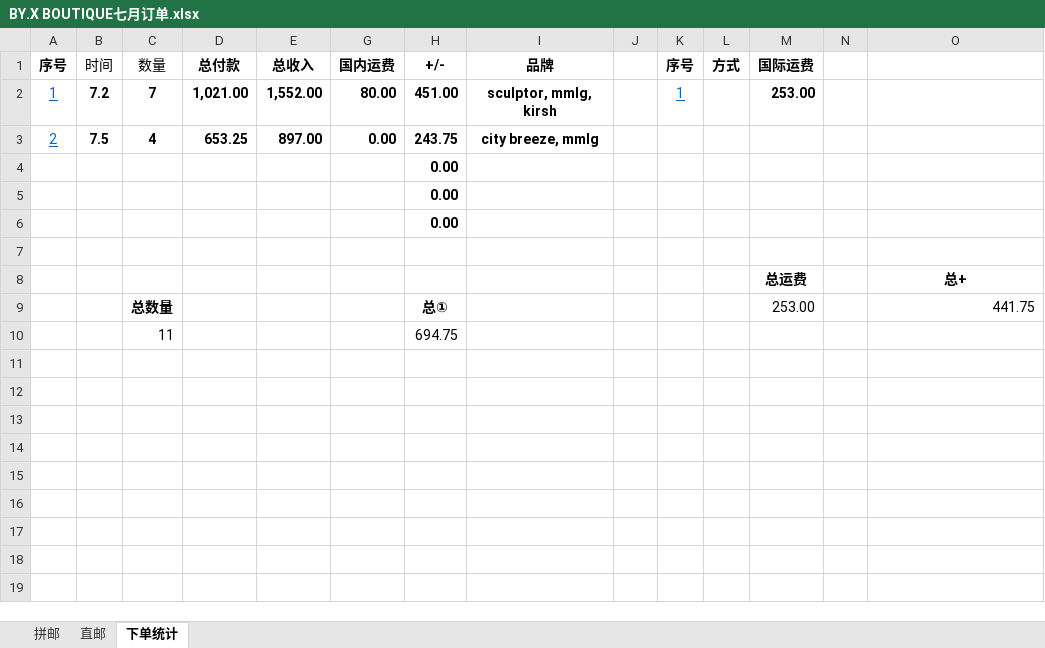
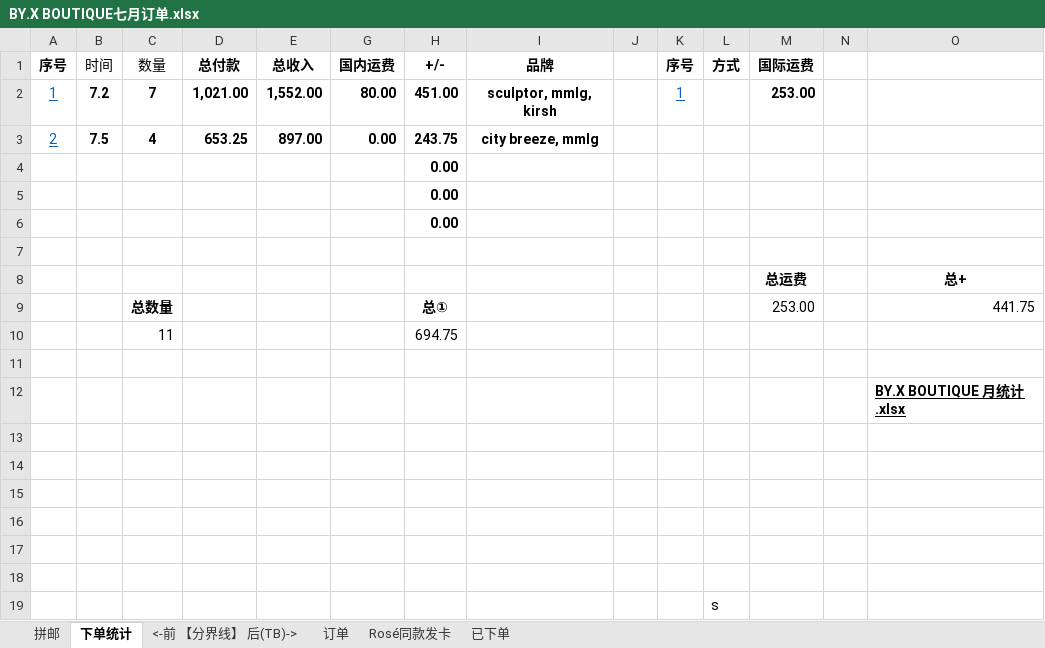
Before and after one commit to yukimi1212/404, an Excel workbook: BY.X BOUTIQUE七月订单.xlsx, sheet 下单统计, drawn as a sheet; values as stored, in another font and other column widths than the file's, no borders; table styles not drawn; the diff names each change by its address in the sheet, - before the commit and + after, or states it on an @@ line.

```diff
--- a/BY.X BOUTIQUE七月订单.xlsx (sheet 下单统计)
+++ b/BY.X BOUTIQUE七月订单.xlsx (sheet 下单统计)
-sheet tab: 直邮
+sheet tab: 已下单
+sheet tab: <-前 【分界线】 后(TB)->
+sheet tab: 订单
+sheet tab: Rosé同款发卡
@@ sheet tab order changed: 拼邮 | 下单统计 | <-前 【分界线】 后(TB)-> | 订单 | Rosé同款发卡 | 已下单 @@
+row 11: (empty)
+row 12:  |  |  |  |  |  |  |  |  |  |  |  |  | BY.X BOUTIQUE 月统计.xlsx
+row 13: (empty)
+row 14: (empty)
+row 15: (empty)
+row 16: (empty)
+row 17: (empty)
+row 18: (empty)
+row 19:  |  |  |  |  |  |  |  |  |  | s
```
Also changed, not shown: sheet 已下单, BY.X BOUTIQUE五月订单.xlsx, BY.X BOUTIQUE六月订单.xlsx, 5 other files.
